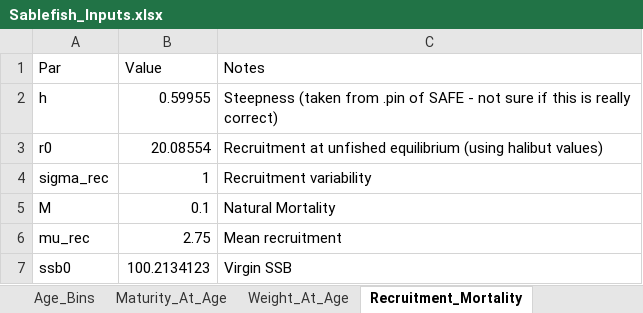
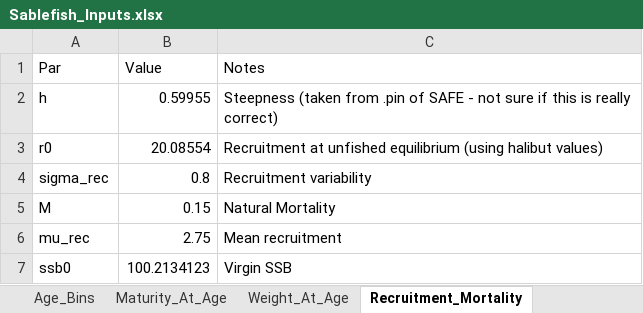
Before and after one commit to chengmatt/State_Space_Selex_Sim, an Excel workbook: input/Sablefish_Inputs.xlsx, sheet Recruitment_Mortality, drawn as a sheet; values as stored, in another font and other column widths than the file's, no borders; the diff names each change by its address in the sheet, - before the commit and + after, or states it on an @@ line.

```diff
--- a/input/Sablefish_Inputs.xlsx (sheet Recruitment_Mortality)
+++ b/input/Sablefish_Inputs.xlsx (sheet Recruitment_Mortality)
-B4 (Value): 1
+B4 (Value): 0.8
-B5 (Value): 0.1
+B5 (Value): 0.15
```
Also changed, not shown: 11 other files.
